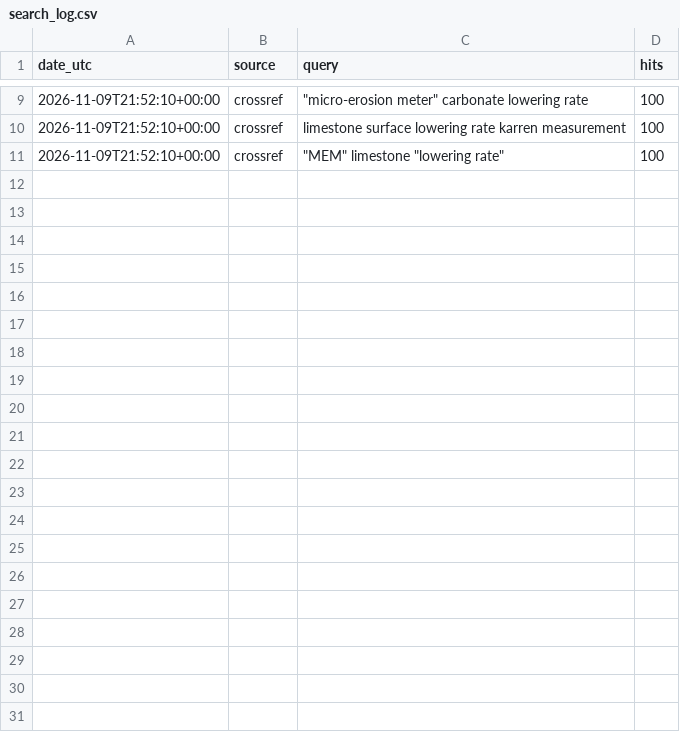
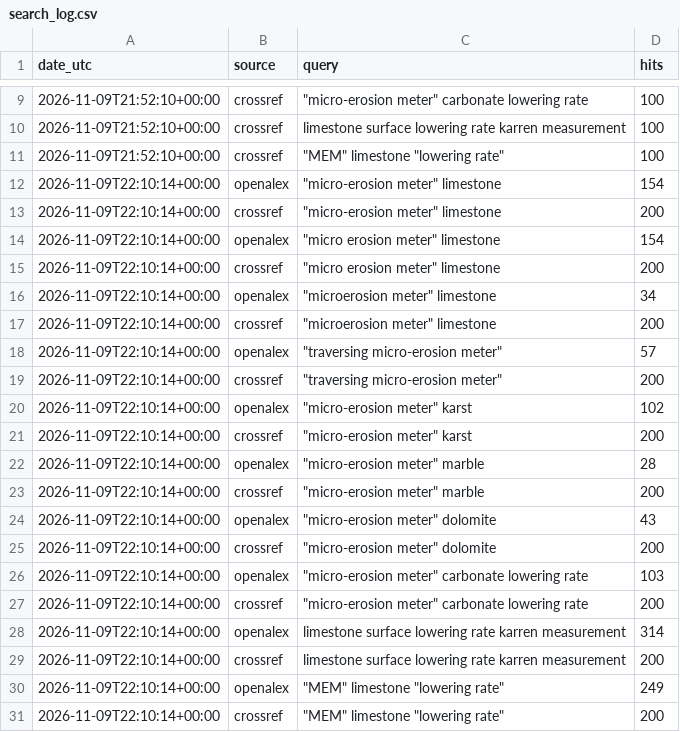
Before and after one commit to MindTheGap-ERC/CarboKitten_Denudation_paper, a CSV file: literature_db/data/mem/search_log.csv, drawn as a sheet; only a part is shown, gaps mark what is left out; the diff names each change by its address in the sheet, - before the commit and + after, or states it on an @@ line.

```diff
--- a/literature_db/data/mem/search_log.csv
+++ b/literature_db/data/mem/search_log.csv
+row 12: 2026-11-09T22:10:14+00:00 | openalex | "micro-erosion meter" limestone | 154
+row 13: 2026-11-09T22:10:14+00:00 | crossref | "micro-erosion meter" limestone | 200
+row 14: 2026-11-09T22:10:14+00:00 | openalex | "micro erosion meter" limestone | 154
+row 15: 2026-11-09T22:10:14+00:00 | crossref | "micro erosion meter" limestone | 200
+row 16: 2026-11-09T22:10:14+00:00 | openalex | "microerosion meter" limestone | 34
+row 17: 2026-11-09T22:10:14+00:00 | crossref | "microerosion meter" limestone | 200
+row 18: 2026-11-09T22:10:14+00:00 | openalex | "traversing micro-erosion meter" | 57
+row 19: 2026-11-09T22:10:14+00:00 | crossref | "traversing micro-erosion meter" | 200
+row 20: 2026-11-09T22:10:14+00:00 | openalex | "micro-erosion meter" karst | 102
+row 21: 2026-11-09T22:10:14+00:00 | crossref | "micro-erosion meter" karst | 200
+row 22: 2026-11-09T22:10:14+00:00 | openalex | "micro-erosion meter" marble | 28
+row 23: 2026-11-09T22:10:14+00:00 | crossref | "micro-erosion meter" marble | 200
+row 24: 2026-11-09T22:10:14+00:00 | openalex | "micro-erosion meter" dolomite | 43
+row 25: 2026-11-09T22:10:14+00:00 | crossref | "micro-erosion meter" dolomite | 200
+row 26: 2026-11-09T22:10:14+00:00 | openalex | "micro-erosion meter" carbonate lowering rate | 103
+row 27: 2026-11-09T22:10:14+00:00 | crossref | "micro-erosion meter" carbonate lowering rate | 200
+row 28: 2026-11-09T22:10:14+00:00 | openalex | limestone surface lowering rate karren measurement | 314
+row 29: 2026-11-09T22:10:14+00:00 | crossref | limestone surface lowering rate karren measurement | 200
+row 30: 2026-11-09T22:10:14+00:00 | openalex | "MEM" limestone "lowering rate" | 249
+row 31: 2026-11-09T22:10:14+00:00 | crossref | "MEM" limestone "lowering rate" | 200
```
Also changed, not shown: 8 other files.
